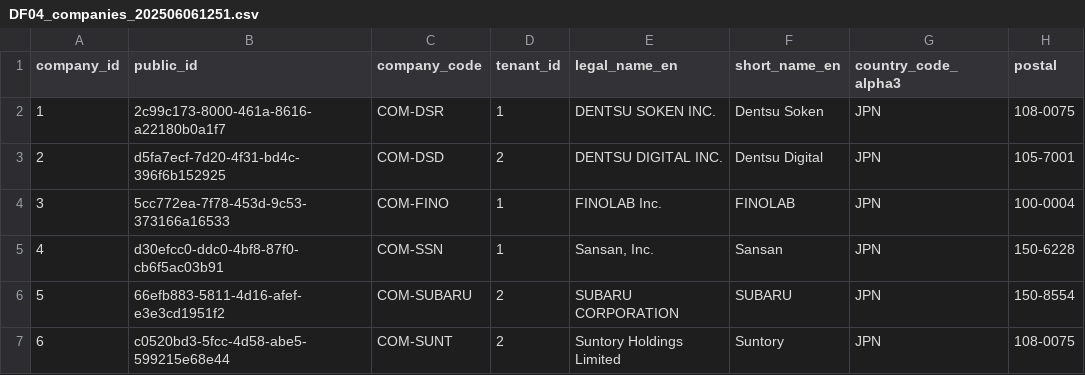
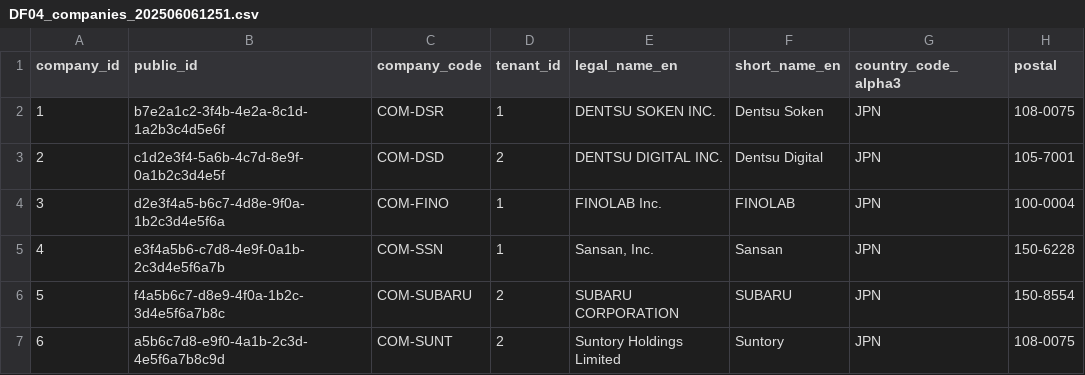
Before and after one commit to l-ryuya/linus-dbo-dd, a CSV file: database/seeders/base/csv/DF04_companies_202506061251.csv, drawn as a sheet; only a part is shown; the diff names each change by its address in the sheet, - before the commit and + after, or states it on an @@ line.

```diff
--- a/database/seeders/base/csv/DF04_companies_202506061251.csv
+++ b/database/seeders/base/csv/DF04_companies_202506061251.csv
-B2 (public_id): 2c99c173-8000-461a-8616-a22180b0a1f7
+B2 (public_id): b7e2a1c2-3f4b-4e2a-8c1d-1a2b3c4d5e6f
-B3 (public_id): d5fa7ecf-7d20-4f31-bd4c-396f6b152925
+B3 (public_id): c1d2e3f4-5a6b-4c7d-8e9f-0a1b2c3d4e5f
-B4 (public_id): 5cc772ea-7f78-453d-9c53-373166a16533
+B4 (public_id): d2e3f4a5-b6c7-4d8e-9f0a-1b2c3d4e5f6a
-B5 (public_id): d30efcc0-ddc0-4bf8-87f0-cb6f5ac03b91
+B5 (public_id): e3f4a5b6-c7d8-4e9f-0a1b-2c3d4e5f6a7b
-B6 (public_id): 66efb883-5811-4d16-afef-e3e3cd1951f2
+B6 (public_id): f4a5b6c7-d8e9-4f0a-1b2c-3d4e5f6a7b8c
-B7 (public_id): c0520bd3-5fcc-4d58-abe5-599215e68e44
+B7 (public_id): a5b6c7d8-e9f0-4a1b-2c3d-4e5f6a7b8c9d
```
Also changed, not shown: database/seeders/base/csv/DF04_customers_202506061254.csv, database/seeders/base/csv/DF04_tenants_202506061254.csv, 10 other files.
